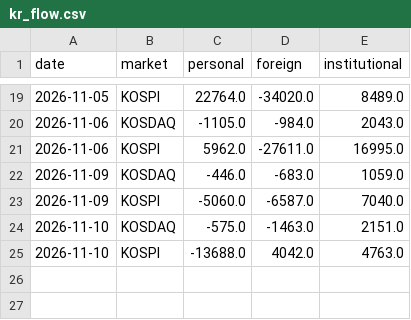
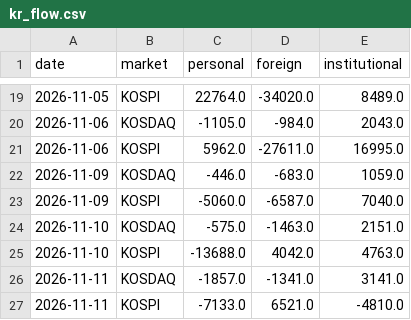
Before and after one commit to kdj950323-glitch/todo, a CSV file: kr-leaders/state/kr_flow.csv, drawn as a sheet; only a part is shown, gaps mark what is left out; the diff names each change by its address in the sheet, - before the commit and + after, or states it on an @@ line.

```diff
--- a/kr-leaders/state/kr_flow.csv
+++ b/kr-leaders/state/kr_flow.csv
+row 26: 2026-11-11 | KOSDAQ | -1857.0 | -1341.0 | 3141.0
+row 27: 2026-11-11 | KOSPI | -7133.0 | 6521.0 | -4810.0
```
Also changed, not shown: kr-leaders/state/kr_news_seen.csv, kr-leaders/state/leaders_kr.csv, 7 other files.
